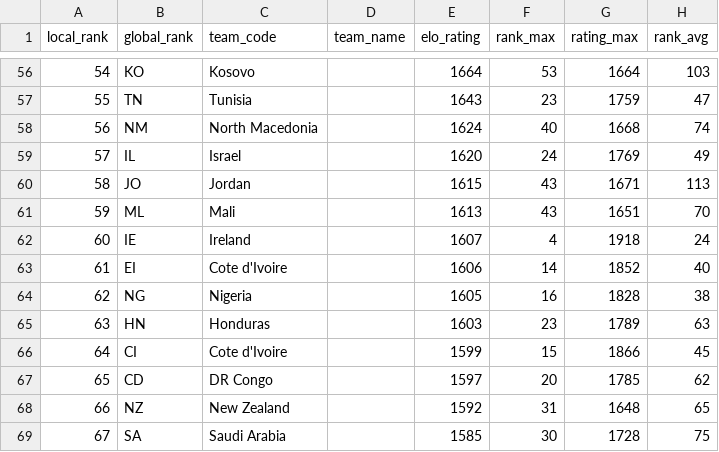
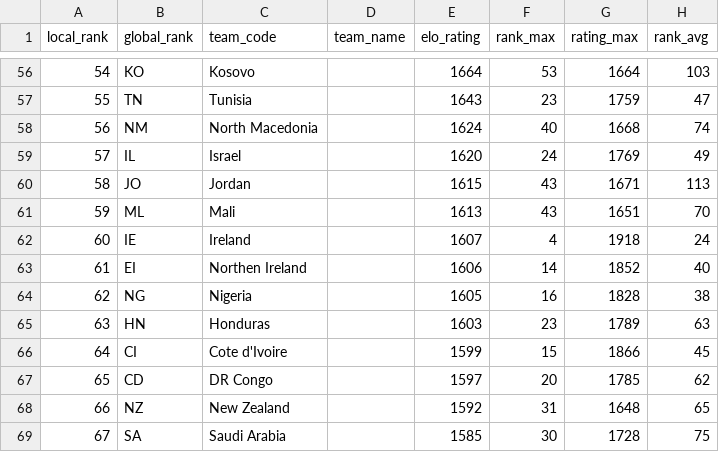
Before and after one commit to nicholaskim1004/World-Cup-Fantasy-Predictor, a CSV file: Data/team_ratings.csv, drawn as a sheet; only a part is shown, gaps mark what is left out; the diff names each change by its address in the sheet, - before the commit and + after, or states it on an @@ line.

Commit message:
-cote d'ivore came up twice, changed IE to be mapped to Northen Ireland

```diff
--- a/Data/team_ratings.csv
+++ b/Data/team_ratings.csv
-C63 (team_code): Cote d'Ivoire
+C63 (team_code): Northen Ireland
```
